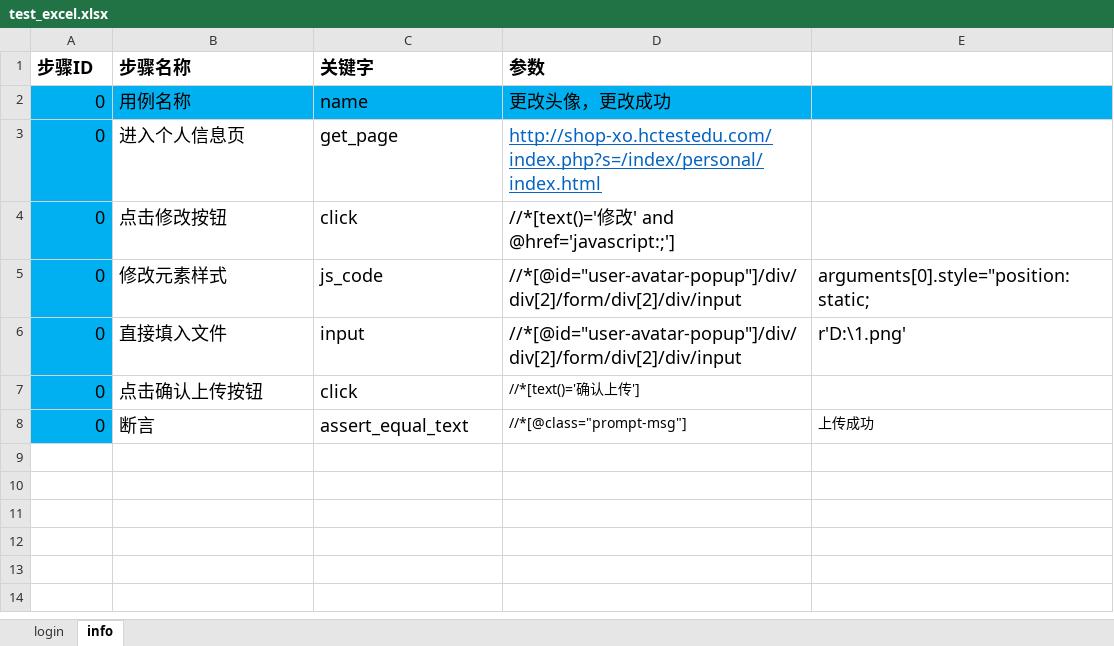
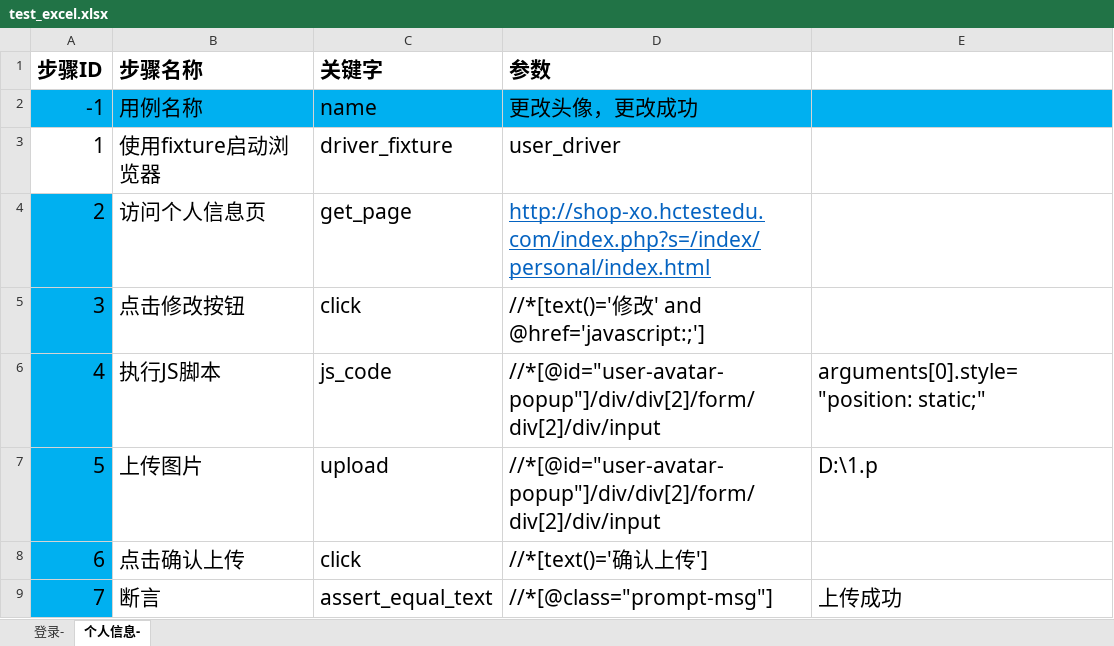
Before and after one commit to LiuGe66/ui_selenium, an Excel workbook: excel_data/test_excel.xlsx, sheet 个人信息-, drawn as a sheet; values as stored, in another font and other column widths than the file's, no borders; removed rows and columns are numbered as before the commit, all else as after; the diff names each change by its address in the sheet, - before the commit and + after, or states it on an @@ line.

```diff
--- a/excel_data/test_excel.xlsx (sheet 个人信息-)
+++ b/excel_data/test_excel.xlsx (sheet 个人信息-)
-sheet tab: login
+sheet tab: 登录-
-sheet tab: info
+sheet tab: 个人信息-
@@ A1:D2 text size: larger @@
-A2 (步骤ID): 0
+A2 (步骤ID): -1
+row 3: 1 | 使用fixture启动浏览器 | driver_fixture | user_driver
-A4 (步骤ID): 0
+A4 (步骤ID): 2
@@ A4:D5 text size: larger @@
-B4 (步骤名称): 进入个人信息页
+B4 (步骤名称): 访问个人信息页
-A5 (步骤ID): 0
+A5 (步骤ID): 3
-A6 (步骤ID): 0
+A6 (步骤ID): 4
@@ A6:E6 text size: larger @@
-B6 (步骤名称): 修改元素样式
+B6 (步骤名称): 执行JS脚本
-E6: arguments[0].style="position: static;
+E6: arguments[0].style="position: static;"
-row 6: 0 | 直接填入文件 | input | //*[@id="user-avatar-popup"]/div/div[2]/form/div[2]/div/input | r'D:\1.png'
+row 7: 5 | 上传图片 | upload | //*[@id="user-avatar-popup"]/div/div[2]/form/div[2]/div/input | D:\1.p
-A8 (步骤ID): 0
+A8 (步骤ID): 6
@@ A8:D8 text size: larger @@
-B8 (步骤名称): 点击确认上传按钮
+B8 (步骤名称): 点击确认上传
-A9 (步骤ID): 0
+A9 (步骤ID): 7
@@ A9:E9 text size: larger @@
```
Also changed, not shown: sheet 登录-, 35 other files.
